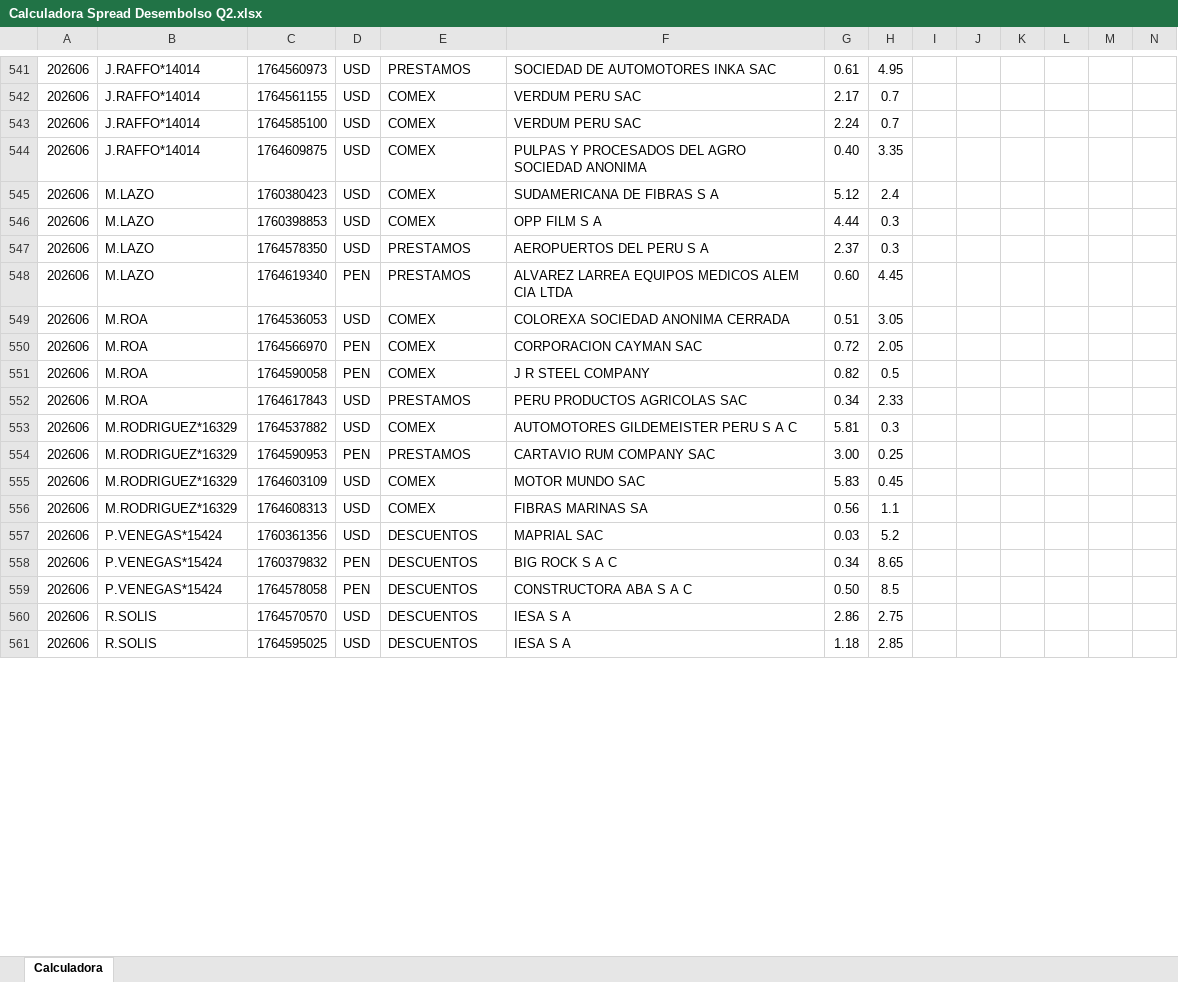
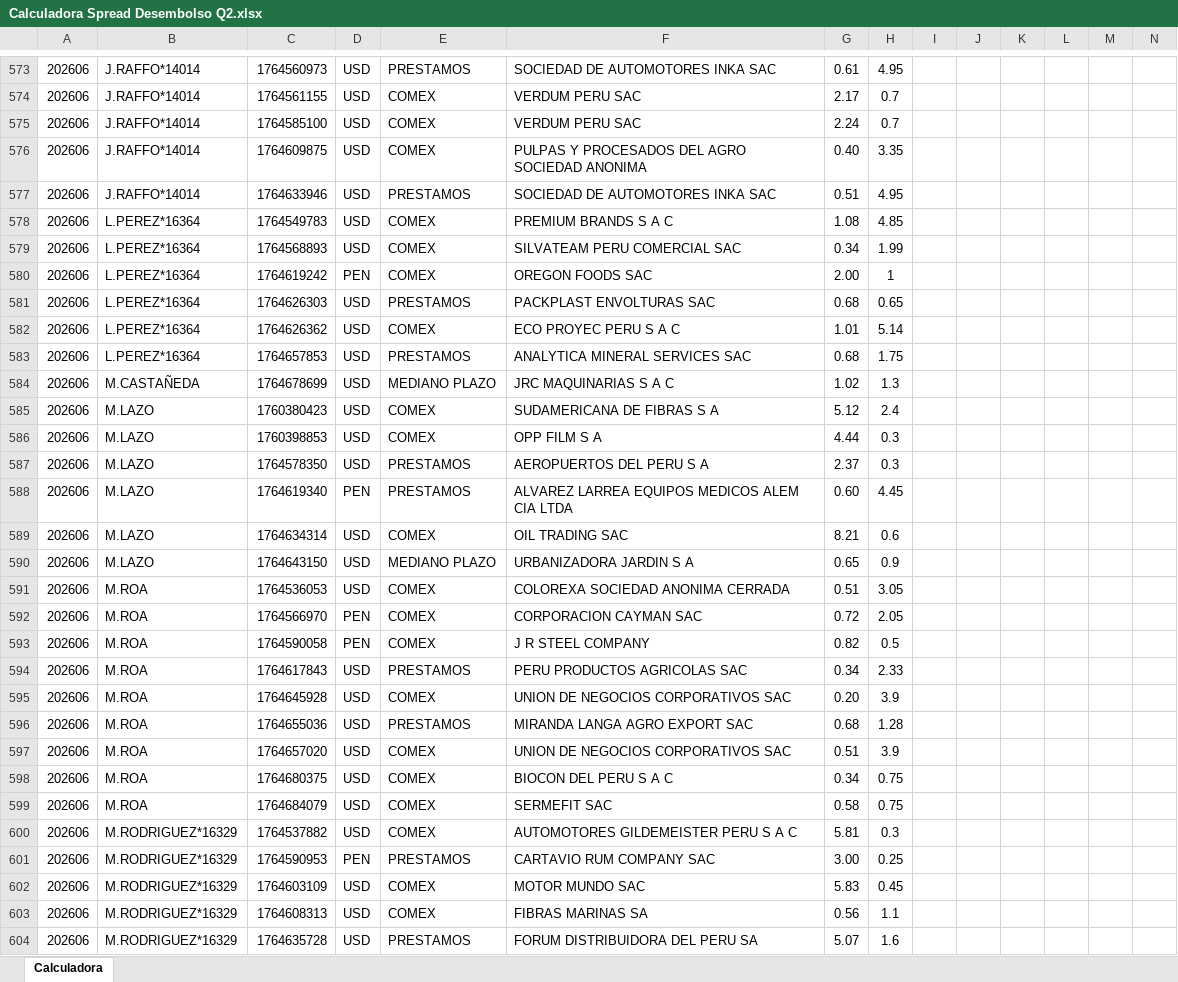
Before and after one commit to luiszelmu98/archivos, an Excel workbook: Calculadora Spread Desembolso Q2.xlsx, sheet Calculadora, drawn as a sheet; only a part is shown, gaps mark what is left out; the shorter side is filled out with more unchanged rows; values as stored, in another font and other column widths than the file's, no borders; charts and pictures not drawn; rows hold the shown columns only; the diff covers the shown part only; the diff names each change by its address in the sheet, - before the commit and + after, or states it on an @@ line.

Commit message:
Add files via upload

```diff
--- a/Calculadora Spread Desembolso Q2.xlsx (sheet Calculadora)
+++ b/Calculadora Spread Desembolso Q2.xlsx (sheet Calculadora)
+row 577: 202606 | J.RAFFO*14014 | 1764633946 | USD | PRESTAMOS | SOCIEDAD DE AUTOMOTORES INKA SAC | 0.51 | 4.95
+row 578: 202606 | L.PEREZ*16364 | 1764549783 | USD | COMEX | PREMIUM BRANDS S A C | 1.08 | 4.85
+row 579: 202606 | L.PEREZ*16364 | 1764568893 | USD | COMEX | SILVATEAM PERU COMERCIAL SAC | 0.34 | 1.99
+row 580: 202606 | L.PEREZ*16364 | 1764619242 | PEN | COMEX | OREGON FOODS SAC | 2.00 | 1
+row 581: 202606 | L.PEREZ*16364 | 1764626303 | USD | PRESTAMOS | PACKPLAST ENVOLTURAS SAC | 0.68 | 0.65
+row 582: 202606 | L.PEREZ*16364 | 1764626362 | USD | COMEX | ECO PROYEC PERU S A C | 1.01 | 5.14
+row 583: 202606 | L.PEREZ*16364 | 1764657853 | USD | PRESTAMOS | ANALYTICA MINERAL SERVICES SAC | 0.68 | 1.75
+row 584: 202606 | M.CASTAÑEDA | 1764678699 | USD | MEDIANO PLAZO | JRC MAQUINARIAS S A C | 1.02 | 1.3
+row 589: 202606 | M.LAZO | 1764634314 | USD | COMEX | OIL TRADING SAC | 8.21 | 0.6
+row 590: 202606 | M.LAZO | 1764643150 | USD | MEDIANO PLAZO | URBANIZADORA JARDIN S A | 0.65 | 0.9
+row 595: 202606 | M.ROA | 1764645928 | USD | COMEX | UNION DE NEGOCIOS CORPORATIVOS SAC | 0.20 | 3.9
+row 596: 202606 | M.ROA | 1764655036 | USD | PRESTAMOS | MIRANDA LANGA AGRO EXPORT SAC | 0.68 | 1.28
+row 597: 202606 | M.ROA | 1764657020 | USD | COMEX | UNION DE NEGOCIOS CORPORATIVOS SAC | 0.51 | 3.9
+row 598: 202606 | M.ROA | 1764680375 | USD | COMEX | BIOCON DEL PERU S A C | 0.34 | 0.75
+row 599: 202606 | M.ROA | 1764684079 | USD | COMEX | SERMEFIT SAC | 0.58 | 0.75
+row 604: 202606 | M.RODRIGUEZ*16329 | 1764635728 | USD | PRESTAMOS | FORUM DISTRIBUIDORA DEL PERU SA | 5.07 | 1.6
```
Also changed, not shown: 72 added rows, 34 removed rows and 1 edited cell elsewhere in this sheet, hidden cells, charts or pictures.
